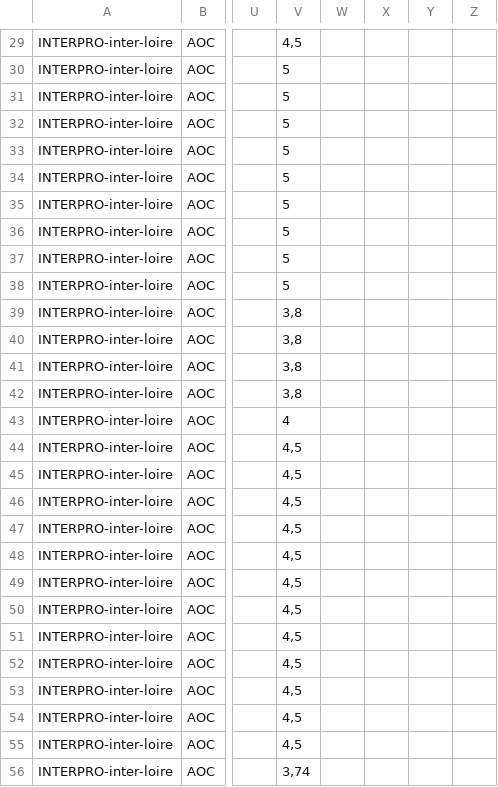
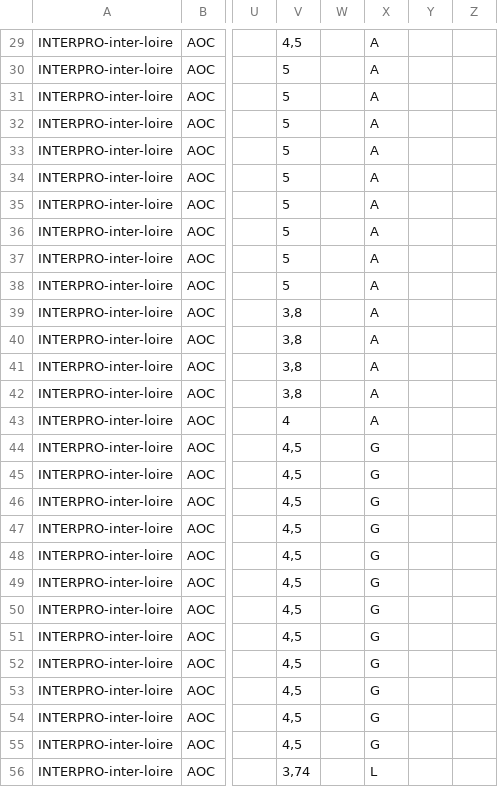
Before and after one commit to 24eme/giilda, a CSV file: project/data/import/configuration/produits.csv, drawn as a sheet; only a part is shown, gaps mark what is left out; the diff covers the shown part only; the diff names each change by its address in the sheet, - before the commit and + after, or states it on an @@ line.

```diff
--- a/project/data/import/configuration/produits.csv
+++ b/project/data/import/configuration/produits.csv
-X29:X43: (empty)
+X29:X43: A
-X44:X55: (empty)
+X44:X55: G
-X56: (empty)
+X56: L
```
Also changed, not shown: 90 edited cells elsewhere in this file.
